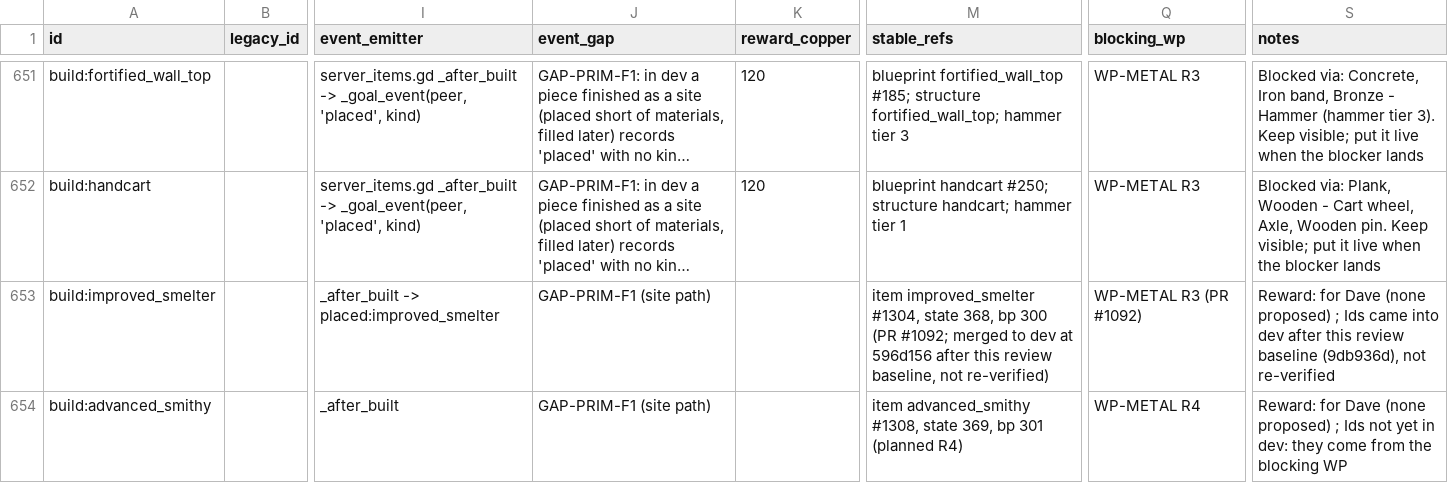
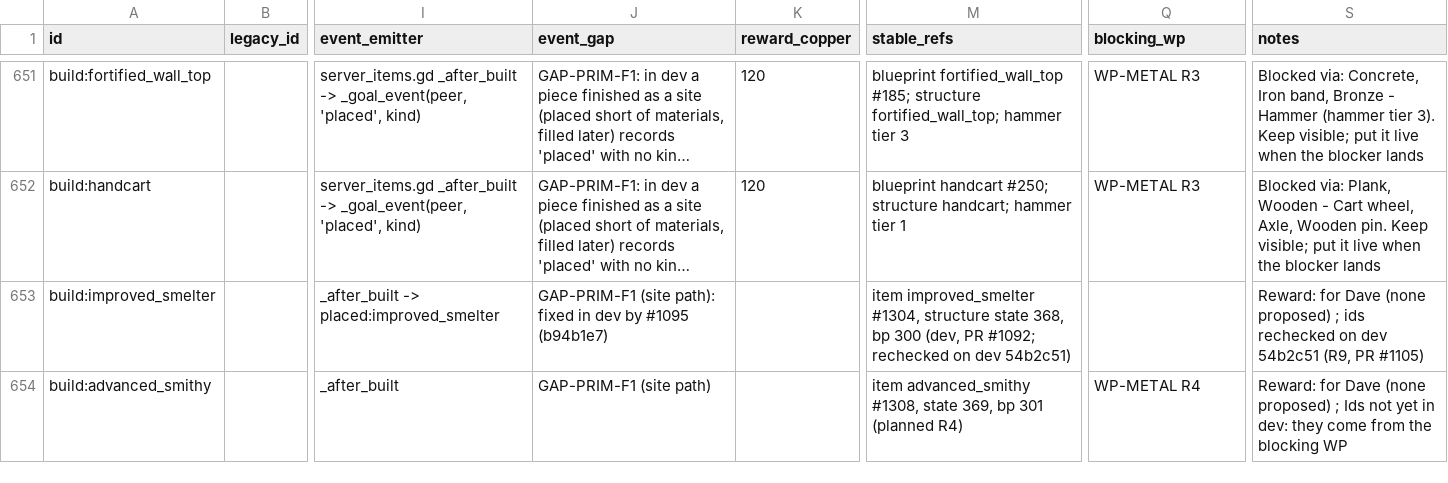
Before and after one commit to DSul3791/DynastyALWL, a CSV file: docs/design/PLAYER_GOALS_CATALOG_CORRECTED.csv, drawn as a sheet; only a part is shown, gaps mark what is left out; long unchanged cells end in …; the diff covers the shown part only; the diff names each change by its address in the sheet, - before the commit and + after, or states it on an @@ line.

```diff
--- a/docs/design/PLAYER_GOALS_CATALOG_CORRECTED.csv
+++ b/docs/design/PLAYER_GOALS_CATALOG_CORRECTED.csv
-J653 (event_gap): GAP-PRIM-F1 (site path)
+J653 (event_gap): GAP-PRIM-F1 (site path): fixed in dev by #1095 (b94b1e7)
-M653 (stable_refs): …improved_smelter #1304, state 368, bp 300 (PR #1092; merged to dev at 596d156 after this review baseline, not re-verified)
+M653 (stable_refs): …improved_smelter #1304, structure state 368, bp 300 (dev, PR #1092; rechecked on dev 54b2c51)
-Q653 (blocking_wp): WP-METAL R3 (PR #1092)
+Q653 (blocking_wp): (empty)
-S653 (notes): …proposed) ; Ids came into dev after this review baseline (9db936d), not re-verified
+S653 (notes): …proposed) ; ids rechecked on dev 54b2c51 (R9, PR #1105)
```
Also changed, not shown: 88 edited cells elsewhere in this file, 2 other files.
